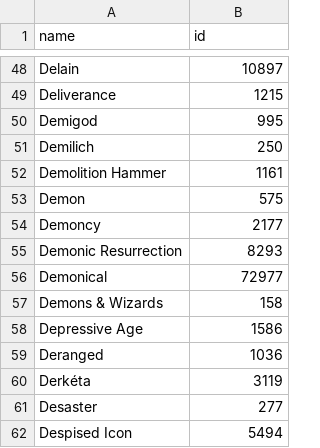
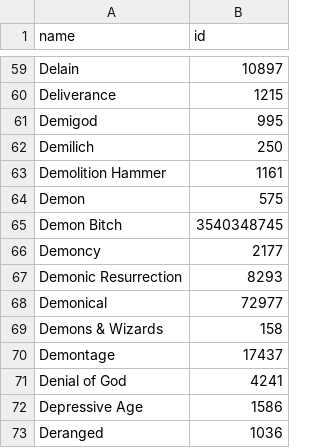
Before and after one commit to pdqnguyen/metallyrics, a CSV file: scraper/metallum-ids/idsD.csv, drawn as a sheet; only a part is shown, gaps mark what is left out; the shorter side is filled out with more unchanged rows; the diff covers the shown part only.

```diff
--- a/scraper/metallum-ids/idsD.csv
+++ b/scraper/metallum-ids/idsD.csv
@@ -53,2 +64,3 @@ Demolition Hammer,1161
 Demon,575
+Demon Bitch,3540348745
 Demoncy,2177
@@ -57,2 +69,4 @@ Demonical,72977
 Demons & Wizards,158
+Demontage,17437
+Denial of God,4241
 Depressive Age,1586
```
Also changed, not shown: 23 added rows elsewhere in this file, scraper/metallum-ids/idsA.csv, scraper/metallum-ids/idsB.csv, 24 other files.
